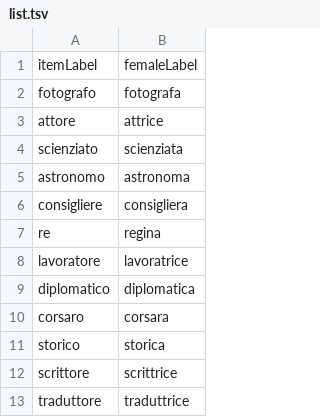
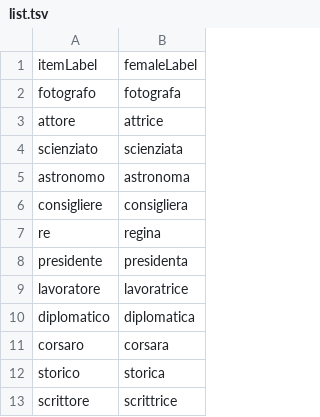
Before and after one commit to AlessiaLa/Rule-based-Inclusivity-Detection, a TSV file: script/inclusivity_management/docs/list.tsv, drawn as a sheet; only a part is shown; the shorter side is filled out with more unchanged rows; the diff names each change by its address in the sheet, - before the commit and + after, or states it on an @@ line.

```diff
--- a/script/inclusivity_management/docs/list.tsv
+++ b/script/inclusivity_management/docs/list.tsv
+row 8: presidente | presidenta
```
Also changed, not shown: input.csv, 2 other files.
